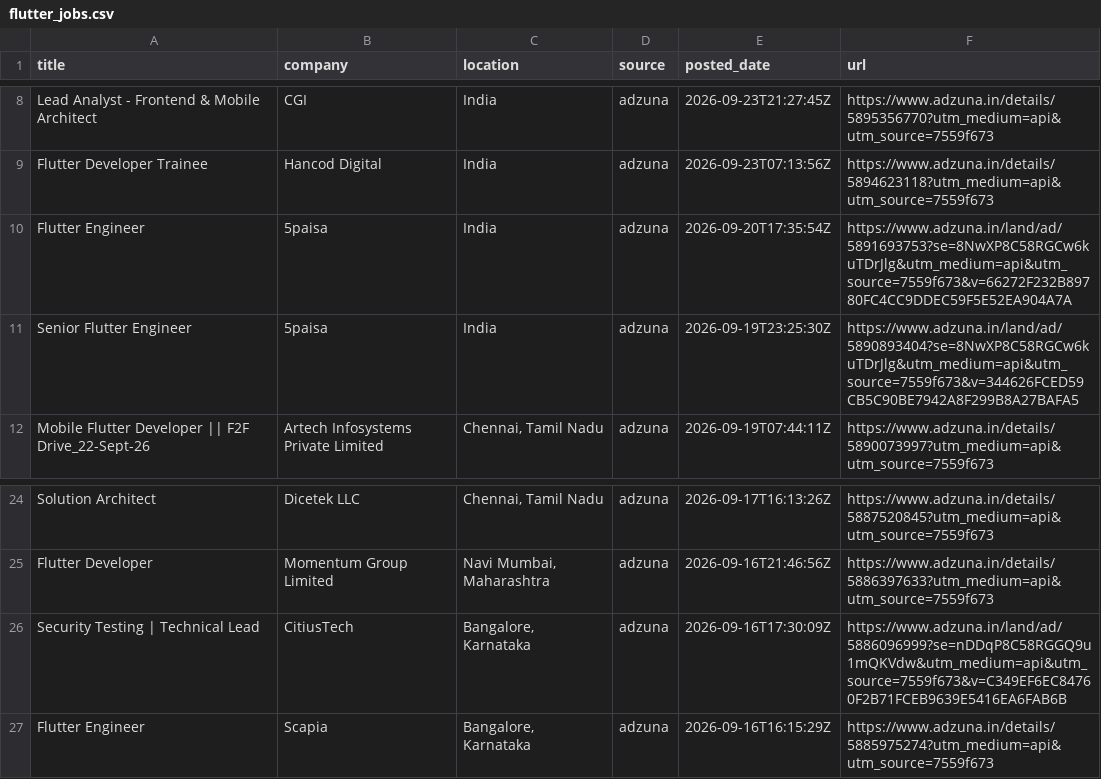
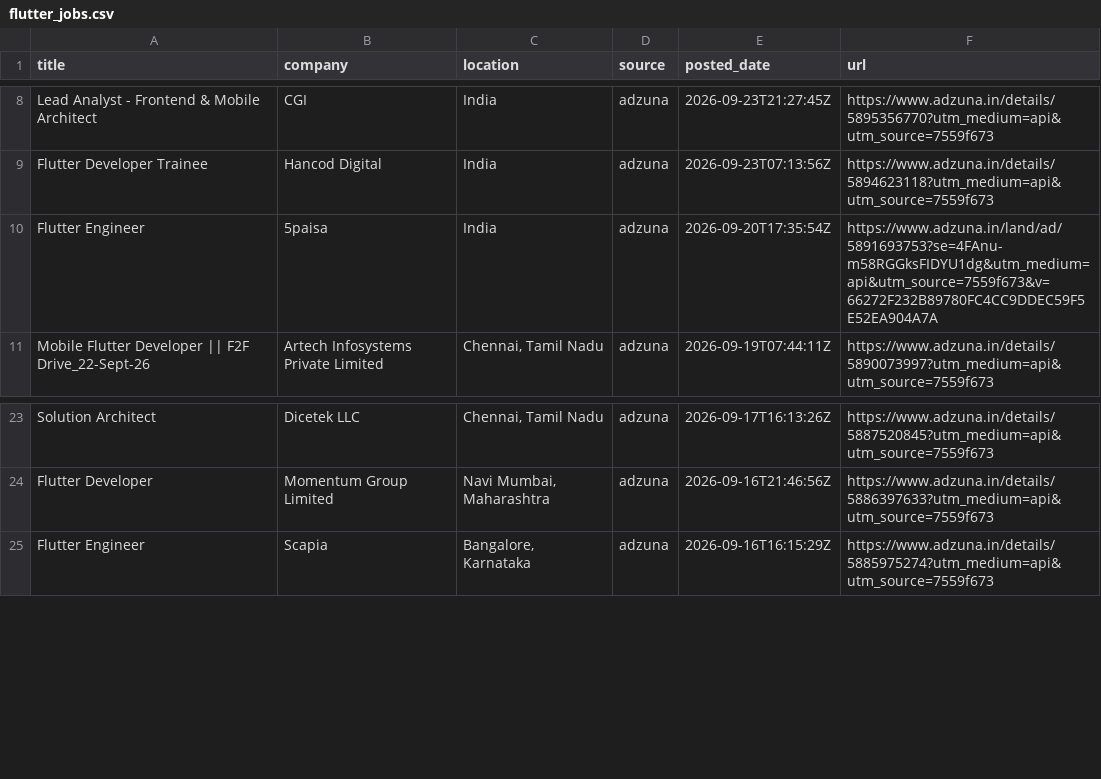
Before and after one commit to jatin-web/flutter-jobs-finder, a CSV file: output/flutter_jobs.csv, drawn as a sheet; only a part is shown, gaps mark what is left out.

```diff
--- a/output/flutter_jobs.csv
+++ b/output/flutter_jobs.csv
@@ -9,4 +9,3 @@ Lead Analyst - Frontend & Mobile Architect,CGI,India,adzuna,2026-09-23T21:27:45Z
 Flutter Developer Trainee,Hancod Digital,India,adzuna,2026-09-23T07:13:56Z,https://www.adzuna.in/details/5894623118?utm_medium=api&utm_source=7559f673
-Flutter Engineer,5paisa,India,adzuna,2026-09-20T17:35:54Z,https://www.adzuna.in/land/ad/5891693753?se=8NwXP8C58RGCw6kuTDrJlg&utm_medium=api&utm_source=7559f673&v=66272F232B89780FC4CC9DDEC59F5E52EA904A7A
-Senior Flutter Engineer,5paisa,India,adzuna,2026-09-19T23:25:30Z,https://www.adzuna.in/land/ad/5890893404?se=8NwXP8C58RGCw6kuTDrJlg&utm_medium=api&utm_source=7559f673&v=344626FCED59CB5C90BE7942A8F299B8A27BAFA5
+Flutter Engineer,5paisa,India,adzuna,2026-09-20T17:35:54Z,https://www.adzuna.in/land/ad/5891693753?se=4FAnu-m58RGGksFIDYU1dg&utm_medium=api&utm_source=7559f673&v=66272F232B89780FC4CC9DDEC59F5E52EA904A7A
 Mobile Flutter Developer || F2F Drive_22-Sept-26,Artech Infosystems Private Limited,"Chennai, Tamil Nadu",adzuna,2026-09-19T07:44:11Z,https://www.adzuna.in/details/5890073997?utm_medium=api&utm_source=7559f673
@@ -25,3 +24,2 @@ Solution Architect,Dicetek LLC,"Chennai, Tamil Nadu",adzuna,2026-09-17T16:13:26Z
 Flutter Developer,Momentum Group Limited,"Navi Mumbai, Maharashtra",adzuna,2026-09-16T21:46:56Z,https://www.adzuna.in/details/5886397633?utm_medium=api&utm_source=7559f673
-Security Testing | Technical Lead,CitiusTech,"Bangalore, Karnataka",adzuna,2026-09-16T17:30:09Z,https://www.adzuna.in/land/ad/5886096999?se=nDDqP8C58RGGQ9u1mQKVdw&utm_medium=api&utm_source=7559f673&v=C349EF6EC84760F2B71FCEB9639E5416EA6FAB6B
 Flutter Engineer,Scapia,"Bangalore, Karnataka",adzuna,2026-09-16T16:15:29Z,https://www.adzuna.in/details/5885975274?utm_medium=api&utm_source=7559f673
```
Also changed, not shown: 4 other files.
